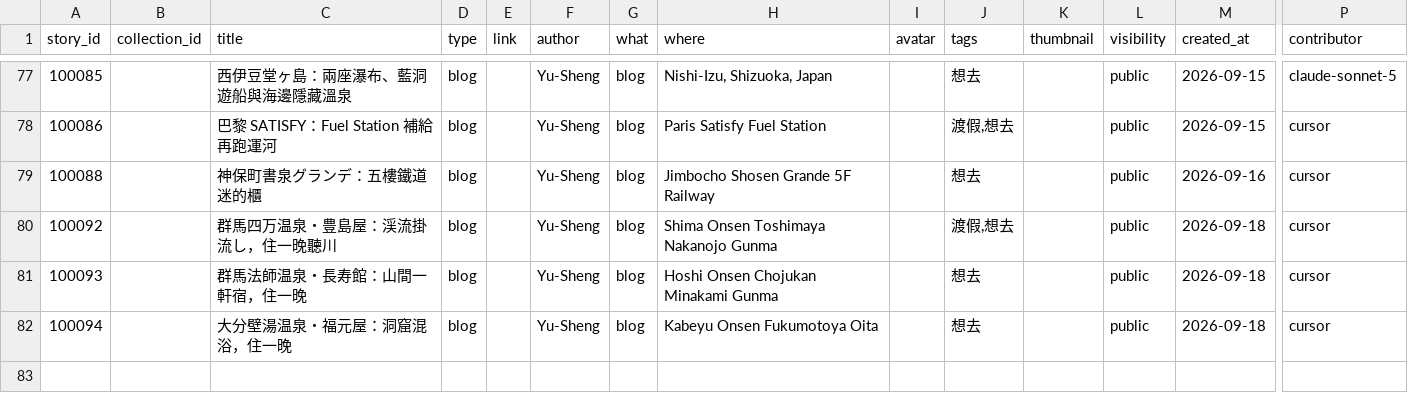
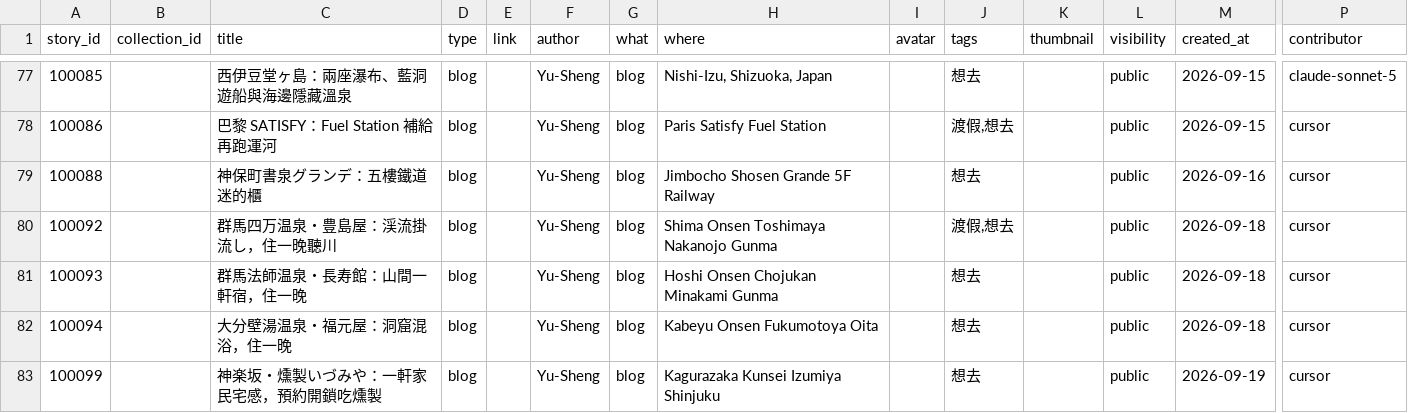
Before and after one commit to ioksengtan/Listmap_v0d3, a CSV file: data/stories.csv, drawn as a sheet; only a part is shown, gaps mark what is left out; rows hold the shown columns only; the diff names each change by its address in the sheet, - before the commit and + after, or states it on an @@ line.

```diff
--- a/data/stories.csv
+++ b/data/stories.csv
+row 83: 100099 |  | 神楽坂・燻製いづみや：一軒家民宅感，預約開鎖吃燻製 | blog |  | Yu-Sheng | blog | Kagurazaka Kunsei Izumiya Shinjuku |  | 想去 |  | public | 2026-09-19 | cursor
```
Also changed, not shown: data/landmarks.csv, 6 other files.
